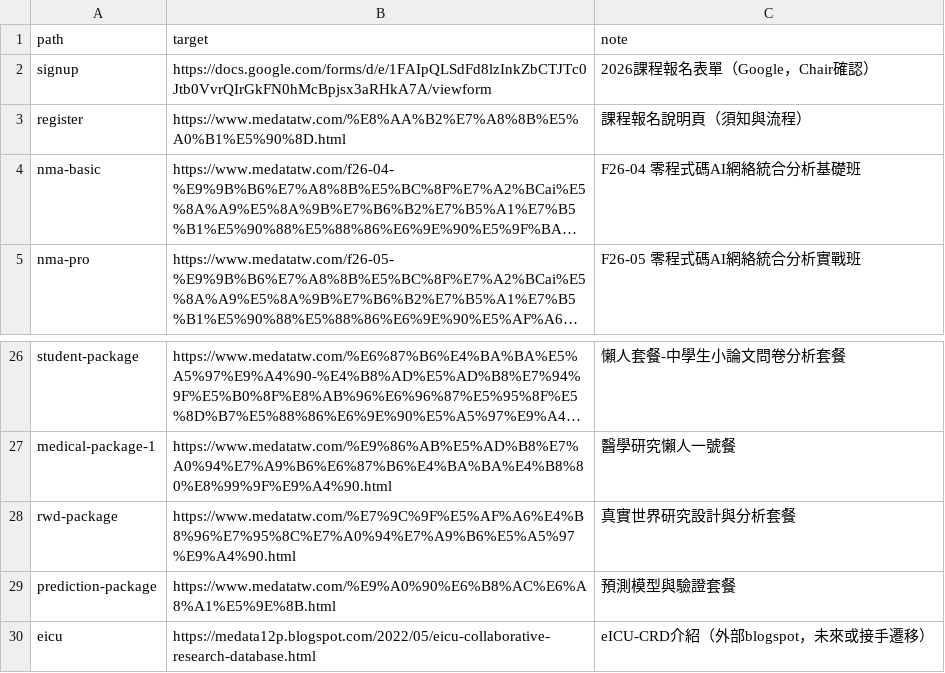
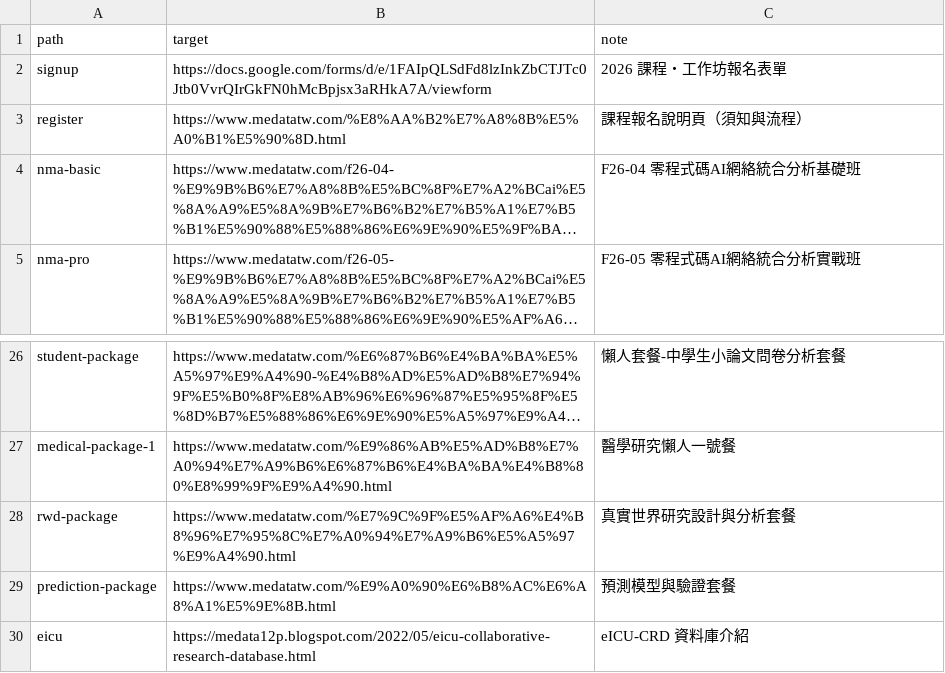
Before and after one commit to cshowme/medatatw, a CSV file: _redirect_tooling/redirects.csv, drawn as a sheet; only a part is shown, gaps mark what is left out; long unchanged cells end in ….

```diff
--- a/_redirect_tooling/redirects.csv
+++ b/_redirect_tooling/redirects.csv
@@ -1,3 +1,3 @@
 path,target,note
-signup,https://docs.google.com/forms/d/e/1FAIpQLSdFd8lzInkZbCTJTc0Jtb0VvrQIrGkFN0hMcBpjsx3aRHkA7A/viewform,2026課程報名表單（Google，Chair確認）
+signup,https://docs.google.com/forms/d/e/1FAIpQLSdFd8lzInkZbCTJTc0Jtb0VvrQIrGkFN0hMcBpjsx3aRHkA7A/viewform,2026 課程・工作坊報名表單
 register,https://www.medatatw.com/%E8%AA%B2%E7%A8%8B%E5%A0%B1%E5%90%8D.html,課程報名說明頁（須知與流程）
@@ -29,2 +29,2 @@ rwd-package,https://www.medatatw.com/%E7%9C%9F%E5%AF%A6%E4%B8%96%E7%95%8C%E7%A0%
 prediction-package,https://www.medatatw.com/%E9%A0%90%E6%B8%AC%E6%A8%A1%E5%9E%8B.html,預測模型與驗證套餐
-eicu,https://medata12p.blogspot.com/2022/05/eicu-collaborative-research-database.html,eICU-CRD介紹（外部blogspot，未來或接手遷移）
+eicu,https://medata12p.blogspot.com/2022/05/eicu-collaborative-research-database.html,eICU-CRD 資料庫介紹
```
Also changed, not shown: 35 other files.
